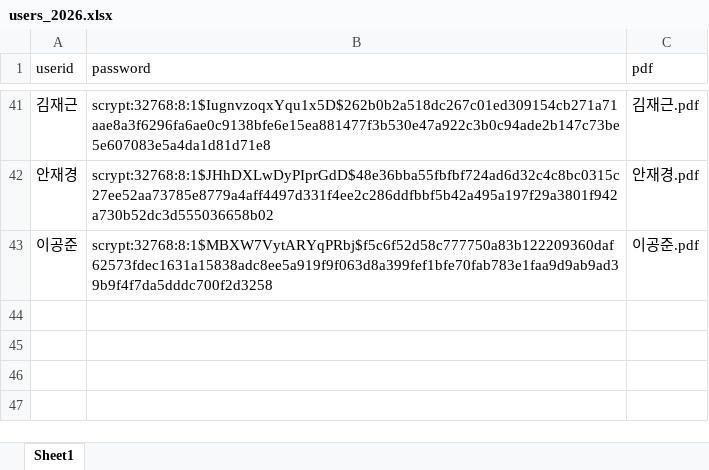
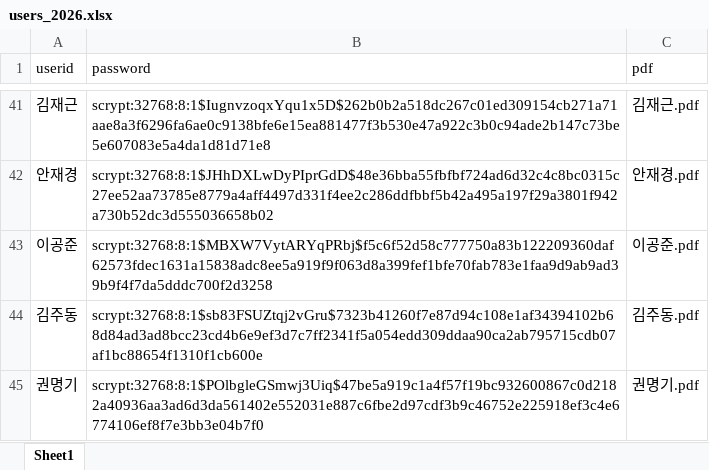
Before and after one commit to smoon0303/pdf-printer, an Excel workbook: users_2026.xlsx, sheet Sheet1, drawn as a sheet; only a part is shown, gaps mark what is left out; values as stored, in another font and other column widths than the file's, no borders; the diff names each change by its address in the sheet, - before the commit and + after, or states it on an @@ line.

```diff
--- a/users_2026.xlsx (sheet Sheet1)
+++ b/users_2026.xlsx (sheet Sheet1)
+row 44: 김주동 | scrypt:32768:8:1$sb83FSUZtqj2vGru$7323b41260f7e87d94c108e1af34394102b68d84ad3ad8bcc23cd4b6e9ef3d7c7ff2341f5a054edd309ddaa90ca2ab795715cdb07af1bc88654f1310f1cb600e | 김주동.pdf
+row 45: 권명기 | scrypt:32768:8:1$POlbgleGSmwj3Uiq$47be5a919c1a4f57f19bc932600867c0d2182a40936aa3ad6d3da561402e552031e887c6fbe2d97cdf3b9c46752e225918ef3c4e6774106ef8f7e3bb3e04b7f0 | 권명기.pdf
```
Also changed, not shown: users_2026_backup.xlsx, 2 other files.
